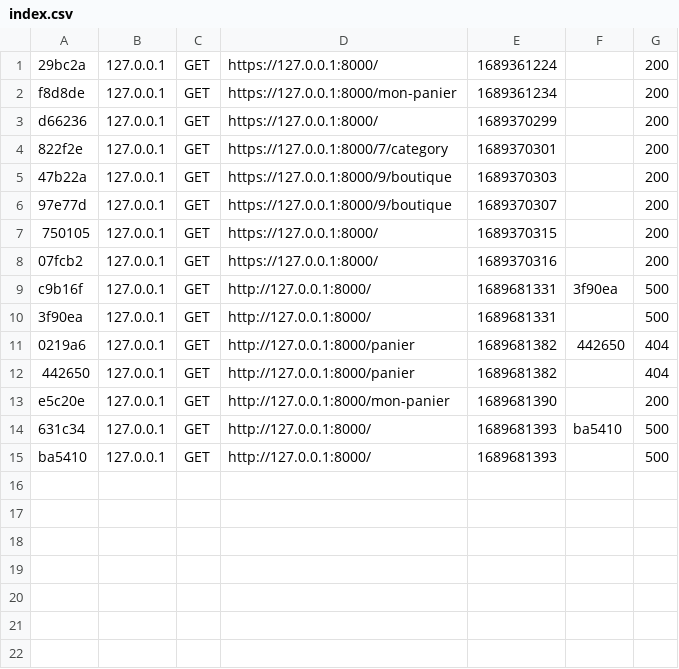
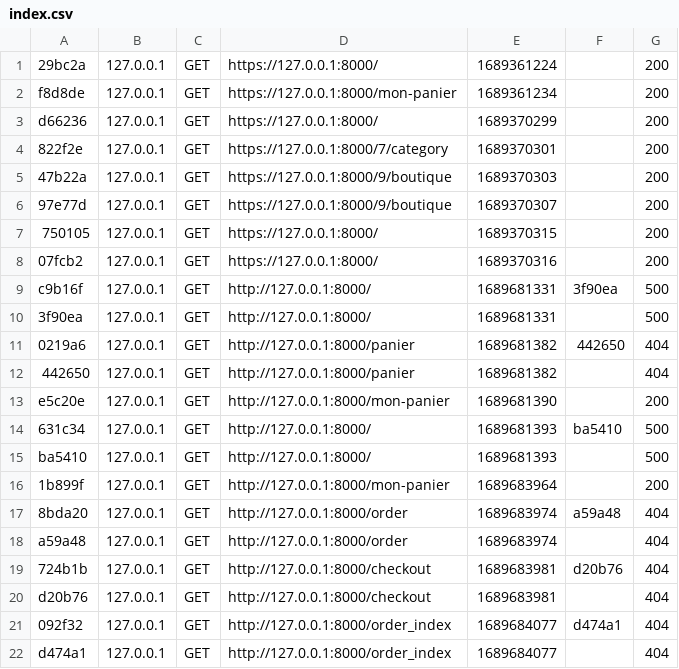
Before and after one commit to EBkurk/projet-ecommerce, a CSV file: var/cache/dev/profiler/index.csv, drawn as a sheet.

Commit message:
ajout adresse a Order

```diff
--- a/var/cache/dev/profiler/index.csv
+++ b/var/cache/dev/profiler/index.csv
@@ -15 +15,8 @@ e5c20e,127.0.0.1,GET,http://127.0.0.1:8000/mon-panier,1689681390,,200
 ba5410,127.0.0.1,GET,http://127.0.0.1:8000/,1689681393,,500
+1b899f,127.0.0.1,GET,http://127.0.0.1:8000/mon-panier,1689683964,,200
+8bda20,127.0.0.1,GET,http://127.0.0.1:8000/order,1689683974,a59a48,404
+a59a48,127.0.0.1,GET,http://127.0.0.1:8000/order,1689683974,,404
+724b1b,127.0.0.1,GET,http://127.0.0.1:8000/checkout,1689683981,d20b76,404
+d20b76,127.0.0.1,GET,http://127.0.0.1:8000/checkout,1689683981,,404
+092f32,127.0.0.1,GET,http://127.0.0.1:8000/order_index,1689684077,d474a1,404
+d474a1,127.0.0.1,GET,http://127.0.0.1:8000/order_index,1689684077,,404
```
Also changed, not shown: 10 other files.
